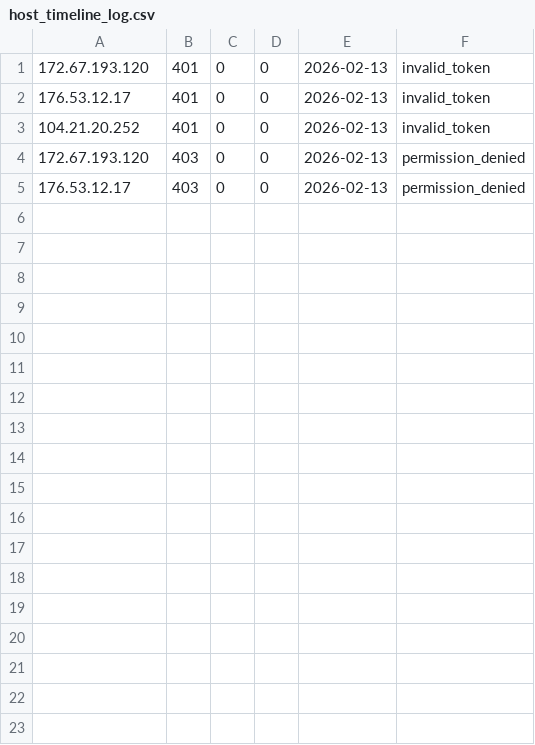
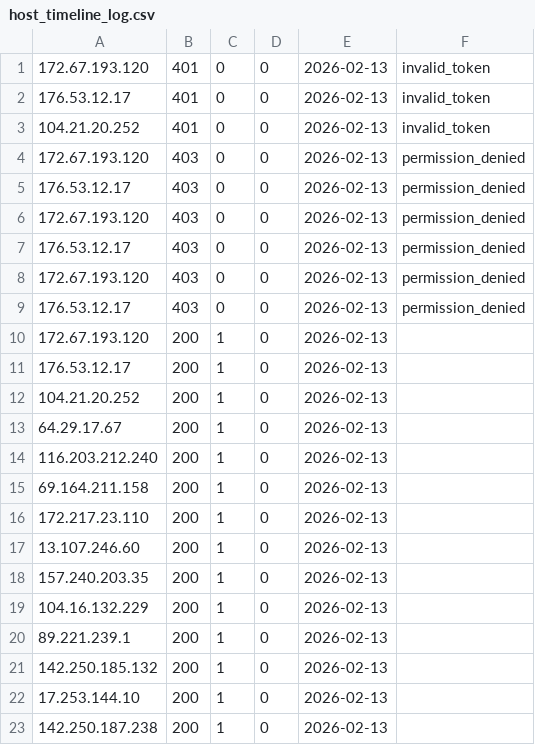
Before and after one commit to alexsalc03/DetectPhishingIS, a CSV file: Censys/logs/host_timeline_log.csv, drawn as a sheet.

Commit message:
eliminate trial of 7days timeline

```diff
--- a/Censys/logs/host_timeline_log.csv
+++ b/Censys/logs/host_timeline_log.csv
@@ -5 +5,19 @@
 176.53.12.17,403,0,0,2026-02-13,permission_denied
+172.67.193.120,403,0,0,2026-02-13,permission_denied
+176.53.12.17,403,0,0,2026-02-13,permission_denied
+172.67.193.120,403,0,0,2026-02-13,permission_denied
+176.53.12.17,403,0,0,2026-02-13,permission_denied
+172.67.193.120,200,1,0,2026-02-13,
+176.53.12.17,200,1,0,2026-02-13,
+104.21.20.252,200,1,0,2026-02-13,
+64.29.17.67,200,1,0,2026-02-13,
+116.203.212.240,200,1,0,2026-02-13,
+69.164.211.158,200,1,0,2026-02-13,
+172.217.23.110,200,1,0,2026-02-13,
+13.107.246.60,200,1,0,2026-02-13,
+157.240.203.35,200,1,0,2026-02-13,
+104.16.132.229,200,1,0,2026-02-13,
+89.221.239.1,200,1,0,2026-02-13,
+142.250.185.132,200,1,0,2026-02-13,
+17.253.144.10,200,1,0,2026-02-13,
+142.250.187.238,200,1,0,2026-02-13,
```
Also changed, not shown: 2 other files.
